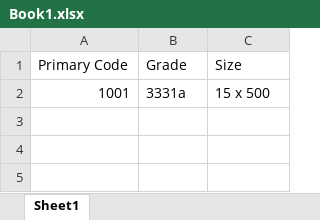
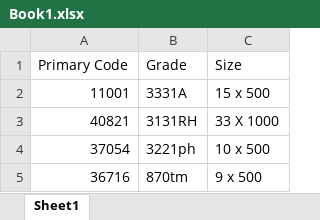
Before and after one commit to Marklevi2427/SimpleScan, an Excel workbook: barcodeScan/public/Book1.xlsx, sheet Sheet1, drawn as a sheet; values as stored, in another font and other column widths than the file's, no borders; removed rows and columns are numbered as before the commit, all else as after; the diff names each change by its address in the sheet, - before the commit and + after, or states it on an @@ line.

```diff
--- a/barcodeScan/public/Book1.xlsx (sheet Sheet1)
+++ b/barcodeScan/public/Book1.xlsx (sheet Sheet1)
-row 2: 1001 | 3331a | 15 x 500
+row 2: 11001 | 3331A | 15 x 500
+row 3: 40821 | 3131RH | 33 X 1000
+row 4: 37054 | 3221ph | 10 x 500
+row 5: 36716 | 870tm | 9 x 500
```
Also changed, not shown: 1 other file.
